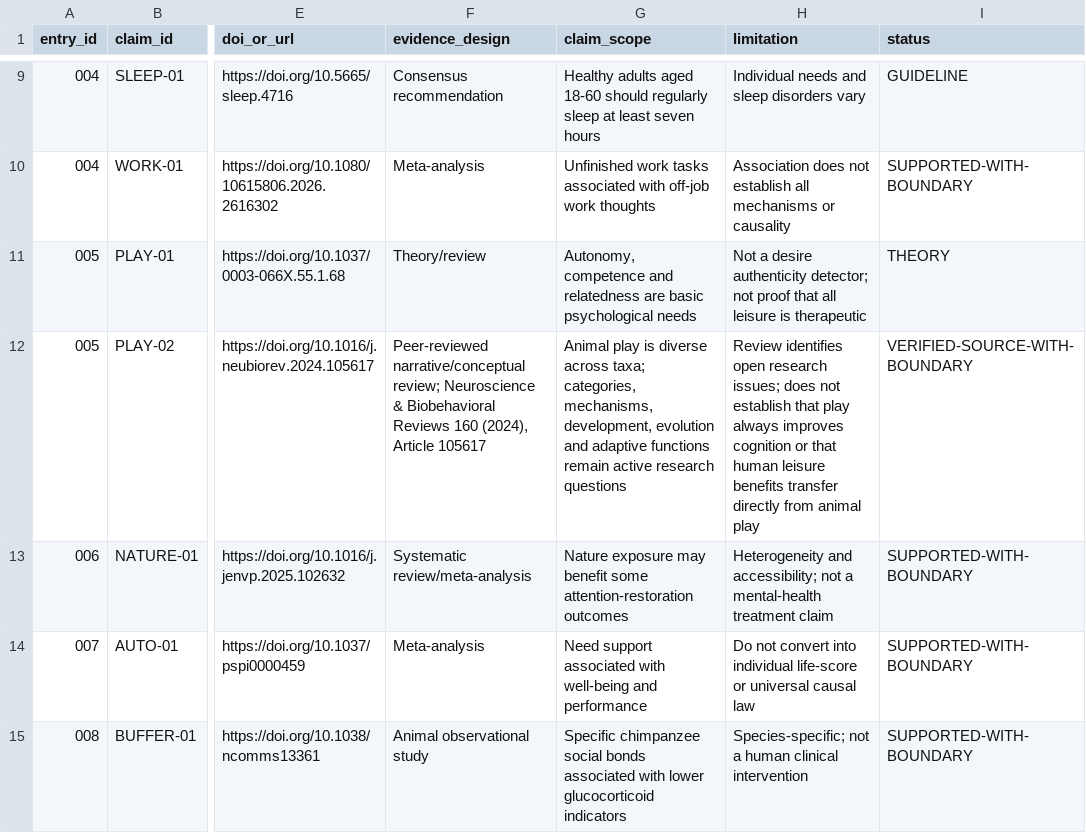
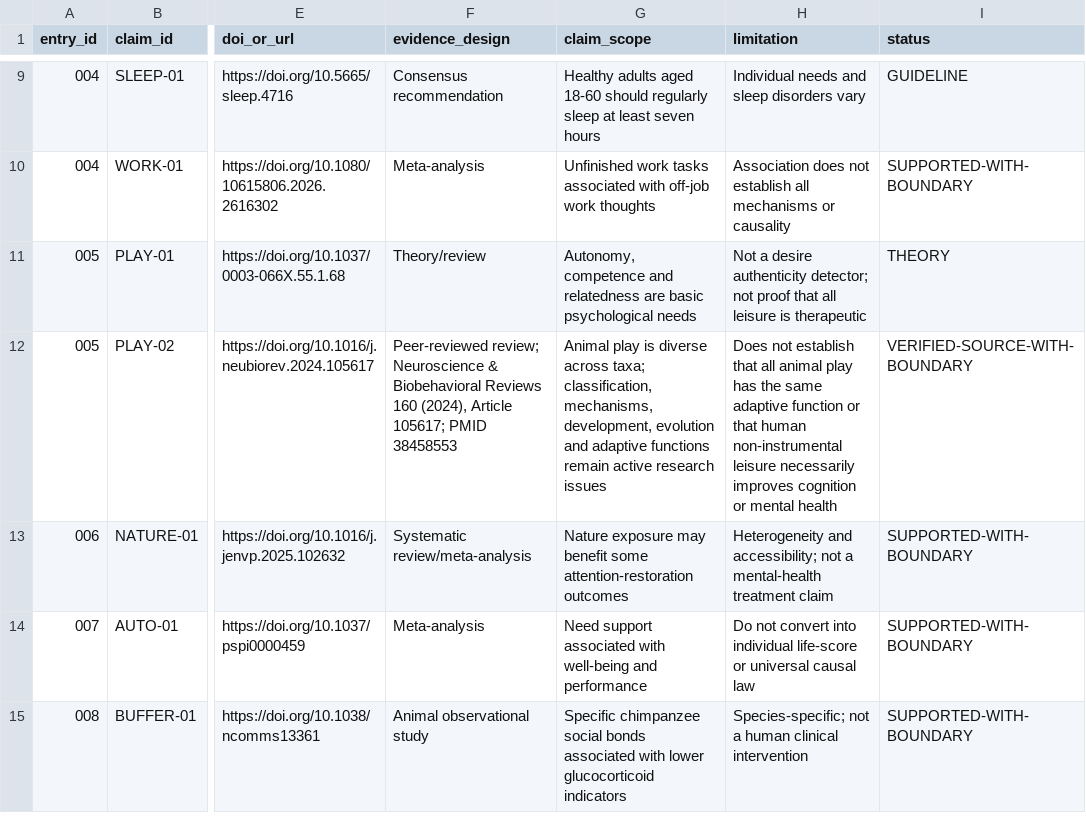
Before and after one commit to paimmme/beast-living, a CSV file: references/CLAIM_SOURCE_TRACEABILITY_01.csv, drawn as a sheet; only a part is shown, gaps mark what is left out; the diff names each change by its address in the sheet, - before the commit and + after, or states it on an @@ line.

Commit message:
research: resolve latest review source hold and record handoff

```diff
--- a/references/CLAIM_SOURCE_TRACEABILITY_01.csv
+++ b/references/CLAIM_SOURCE_TRACEABILITY_01.csv
-F12 (evidence_design): Peer-reviewed narrative/conceptual review; Neuroscience & Biobehavioral Reviews 160 (2024), Article 105617
+F12 (evidence_design): Peer-reviewed review; Neuroscience & Biobehavioral Reviews 160 (2024), Article 105617; PMID 38458553
-G12 (claim_scope): …across taxa; categories, mechanisms, development, evolution and adaptive functions remain active research questions
+G12 (claim_scope): …across taxa; classification, mechanisms, development, evolution and adaptive functions remain active research issues
-H12 (limitation): Review identifies open research issues; does not establish that play always improves cognition or that human leisure benefits transfer directly from animal play
+H12 (limitation): Does not establish that all animal play has the same adaptive function or that human non-instrumental leisure necessarily improves cognition or mental health
```
